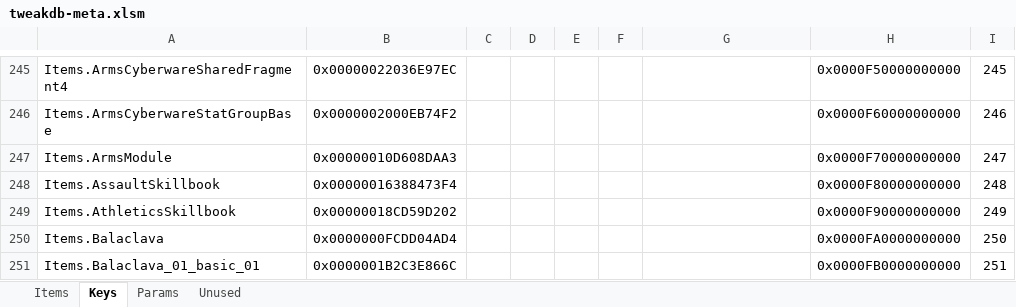
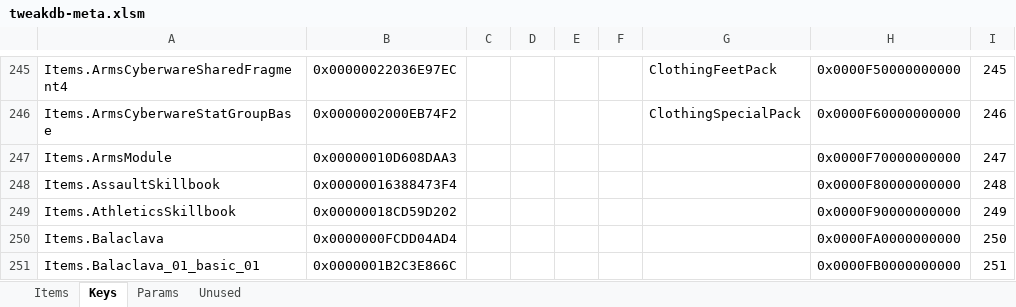
Before and after one commit to psiberx/cp2077-respector, an Excel workbook: mod/data/tweakdb-meta.xlsm, sheet Keys, drawn as a sheet; only a part is shown, gaps mark what is left out; values as stored, in another font and other column widths than the file's, no borders; the diff covers the shown part only; the diff names each change by its address in the sheet, - before the commit and + after, or states it on an @@ line.

Commit message:
Added tweak packs

```diff
--- a/mod/data/tweakdb-meta.xlsm (sheet Keys)
+++ b/mod/data/tweakdb-meta.xlsm (sheet Keys)
-G245: (empty)
+G245: ClothingFeetPack
-G246: (empty)
+G246: ClothingSpecialPack
```
Also changed, not shown: 28 edited cells elsewhere in this sheet, sheet Items, 9 other files.
